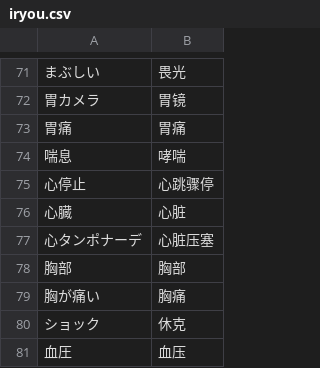
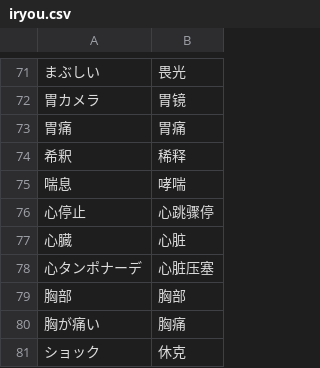
Before and after one commit to xfq/glossary, a CSV file: iryou.csv, drawn as a sheet; only a part is shown, gaps mark what is left out; the shorter side is filled out with more unchanged rows; the diff names each change by its address in the sheet, - before the commit and + after, or states it on an @@ line.

```diff
--- a/iryou.csv
+++ b/iryou.csv
+row 74: 希釈 | 稀释
```
Also changed, not shown: 1 other file.
